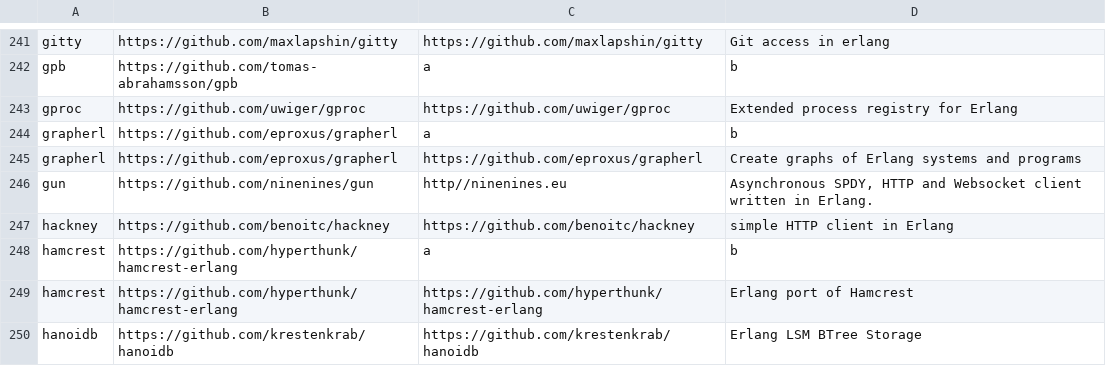
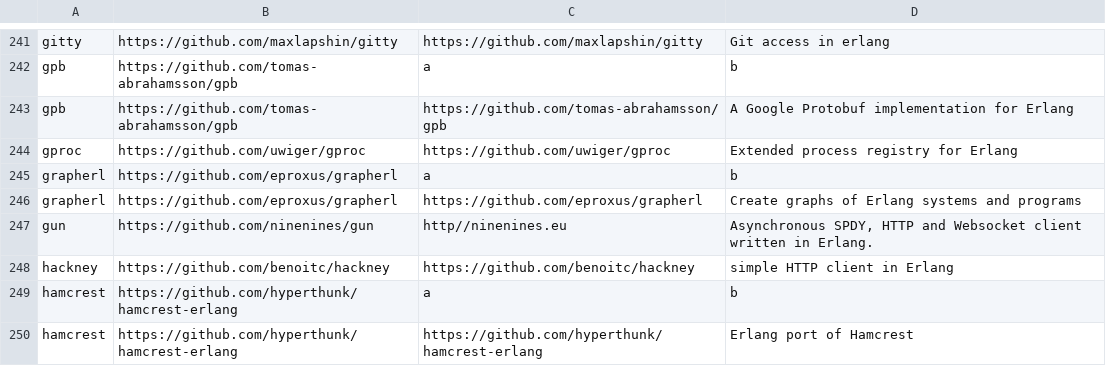
Before and after one commit to ninenines/erlang.mk, a TSV file: packages.v1.tsv, drawn as a sheet; only a part is shown, gaps mark what is left out; the shorter side is filled out with more unchanged rows; the diff names each change by its address in the sheet, - before the commit and + after, or states it on an @@ line.

```diff
--- a/packages.v1.tsv
+++ b/packages.v1.tsv
+row 243: gpb | https://github.com/tomas-abrahamsson/gpb | https://github.com/tomas-abrahamsson/gpb | A Google Protobuf implementation for Erlang
```
Also changed, not shown: packages.v2.tsv, 1 other file.
